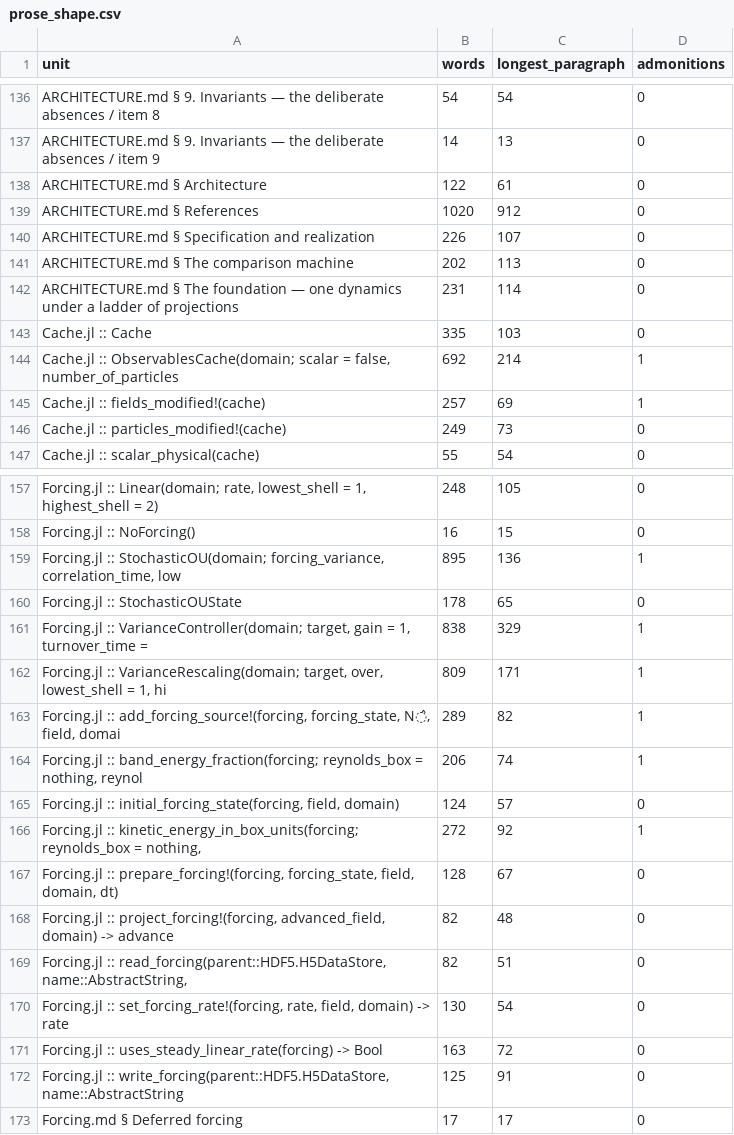
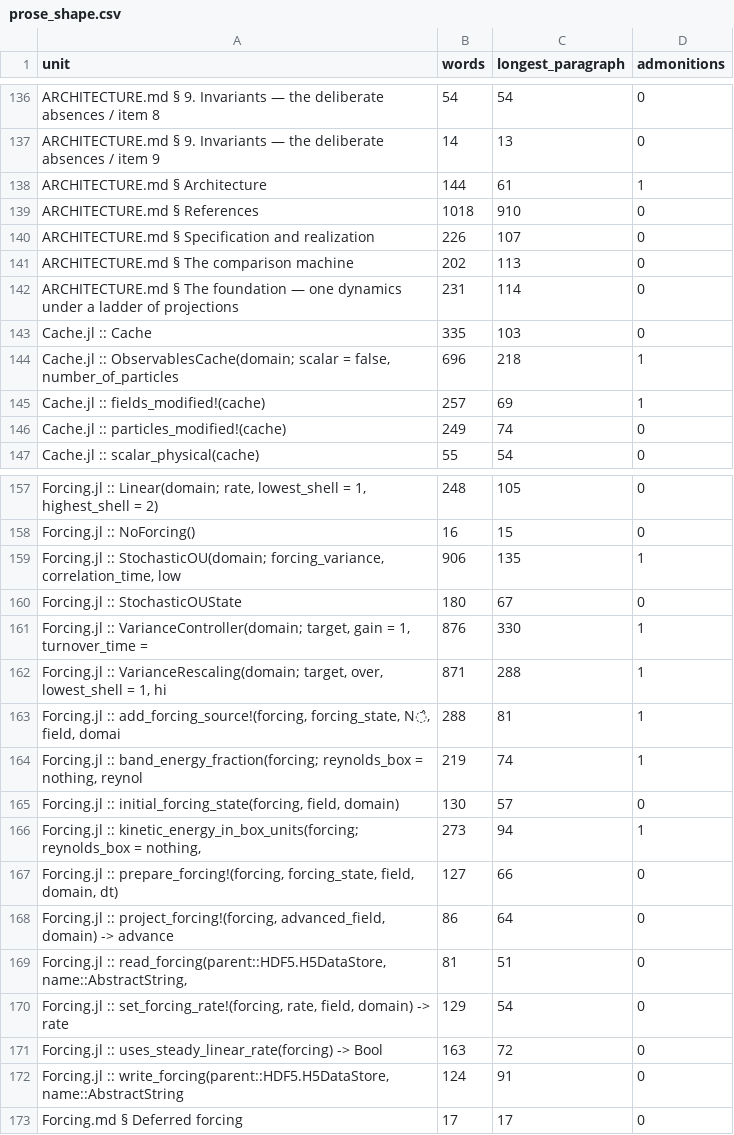
Before and after one commit to GrigorySarnitsky/GBGHomogeneousTurbulence.jl, a CSV file: docs/prose_shape.csv, drawn as a sheet; only a part is shown, gaps mark what is left out; the diff covers the shown part only.

```diff
--- a/docs/prose_shape.csv
+++ b/docs/prose_shape.csv
@@ -137,4 +137,4 @@ unit,words,longest_paragraph,admonitions
 "ARCHITECTURE.md § 9. Invariants — the deliberate absences / item 9",14,13,0
-"ARCHITECTURE.md § Architecture",122,61,0
-"ARCHITECTURE.md § References",1020,912,0
+"ARCHITECTURE.md § Architecture",144,61,1
+"ARCHITECTURE.md § References",1018,910,0
 "ARCHITECTURE.md § Specification and realization",226,107,0
@@ -143,5 +143,5 @@ unit,words,longest_paragraph,admonitions
 "Cache.jl :: Cache",335,103,0
-"Cache.jl :: ObservablesCache(domain; scalar = false, number_of_particles",692,214,1
+"Cache.jl :: ObservablesCache(domain; scalar = false, number_of_particles",696,218,1
 "Cache.jl :: fields_modified!(cache)",257,69,1
-"Cache.jl :: particles_modified!(cache)",249,73,0
+"Cache.jl :: particles_modified!(cache)",249,74,0
 "Cache.jl :: scalar_physical(cache)",55,54,0
@@ -158,16 +158,16 @@ unit,words,longest_paragraph,admonitions
 "Forcing.jl :: NoForcing()",16,15,0
-"Forcing.jl :: StochasticOU(domain; forcing_variance, correlation_time, low",895,136,1
-"Forcing.jl :: StochasticOUState",178,65,0
-"Forcing.jl :: VarianceController(domain; target, gain = 1, turnover_time =",838,329,1
-"Forcing.jl :: VarianceRescaling(domain; target, over, lowest_shell = 1, hi",809,171,1
-"Forcing.jl :: add_forcing_source!(forcing, forcing_state, N̂, field, domai",289,82,1
-"Forcing.jl :: band_energy_fraction(forcing; reynolds_box = nothing, reynol",206,74,1
-"Forcing.jl :: initial_forcing_state(forcing, field, domain)",124,57,0
-"Forcing.jl :: kinetic_energy_in_box_units(forcing; reynolds_box = nothing,",272,92,1
-"Forcing.jl :: prepare_forcing!(forcing, forcing_state, field, domain, dt) ",128,67,0
-"Forcing.jl :: project_forcing!(forcing, advanced_field, domain) -> advance",82,48,0
-"Forcing.jl :: read_forcing(parent::HDF5.H5DataStore, name::AbstractString,",82,51,0
-"Forcing.jl :: set_forcing_rate!(forcing, rate, field, domain) -> rate",130,54,0
+"Forcing.jl :: StochasticOU(domain; forcing_variance, correlation_time, low",906,135,1
+"Forcing.jl :: StochasticOUState",180,67,0
+"Forcing.jl :: VarianceController(domain; target, gain = 1, turnover_time =",876,330,1
+"Forcing.jl :: VarianceRescaling(domain; target, over, lowest_shell = 1, hi",871,288,1
+"Forcing.jl :: add_forcing_source!(forcing, forcing_state, N̂, field, domai",288,81,1
+"Forcing.jl :: band_energy_fraction(forcing; reynolds_box = nothing, reynol",219,74,1
+"Forcing.jl :: initial_forcing_state(forcing, field, domain)",130,57,0
+"Forcing.jl :: kinetic_energy_in_box_units(forcing; reynolds_box = nothing,",273,94,1
+"Forcing.jl :: prepare_forcing!(forcing, forcing_state, field, domain, dt) ",127,66,0
+"Forcing.jl :: project_forcing!(forcing, advanced_field, domain) -> advance",86,64,0
+"Forcing.jl :: read_forcing(parent::HDF5.H5DataStore, name::AbstractString,",81,51,0
+"Forcing.jl :: set_forcing_rate!(forcing, rate, field, domain) -> rate",129,54,0
 "Forcing.jl :: uses_steady_linear_rate(forcing) -> Bool",163,72,0
-"Forcing.jl :: write_forcing(parent::HDF5.H5DataStore, name::AbstractString",125,91,0
+"Forcing.jl :: write_forcing(parent::HDF5.H5DataStore, name::AbstractString",124,91,0
 "Forcing.md § Deferred forcing",17,17,0
```
Also changed, not shown: 73 edited cells elsewhere in this file, docs/docstring_shape.csv, 16 other files.
